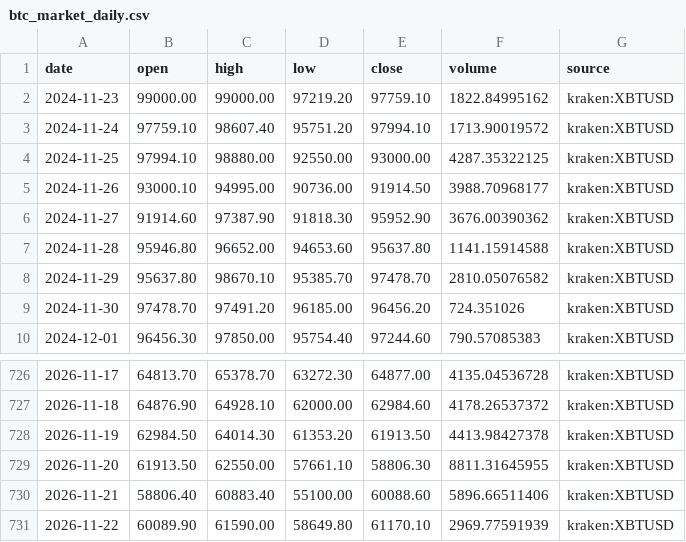
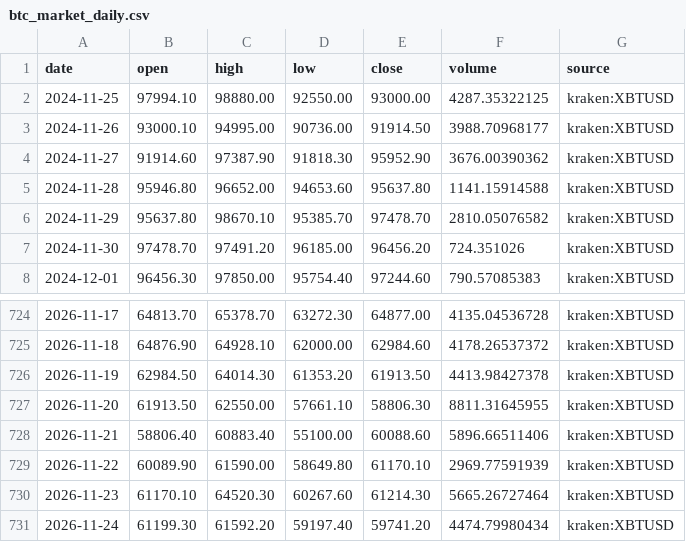
Before and after one commit to virtualtradrs/global-btc-nodes, a CSV file: data/btc_market_daily.csv, drawn as a sheet; only a part is shown, gaps mark what is left out.

```diff
--- a/data/btc_market_daily.csv
+++ b/data/btc_market_daily.csv
@@ -1,4 +1,2 @@
 date,open,high,low,close,volume,source
-2024-11-23,99000.00,99000.00,97219.20,97759.10,1822.84995162,kraken:XBTUSD
-2024-11-24,97759.10,98607.40,95751.20,97994.10,1713.90019572,kraken:XBTUSD
 2024-11-25,97994.10,98880.00,92550.00,93000.00,4287.35322125,kraken:XBTUSD
@@ -731 +729,3 @@ date,open,high,low,close,volume,source
 2026-11-22,60089.90,61590.00,58649.80,61170.10,2969.77591939,kraken:XBTUSD
+2026-11-23,61170.10,64520.30,60267.60,61214.30,5665.26727464,kraken:XBTUSD
+2026-11-24,61199.30,61592.20,59197.40,59741.20,4474.79980434,kraken:XBTUSD
```
Also changed, not shown: 1 other file.
